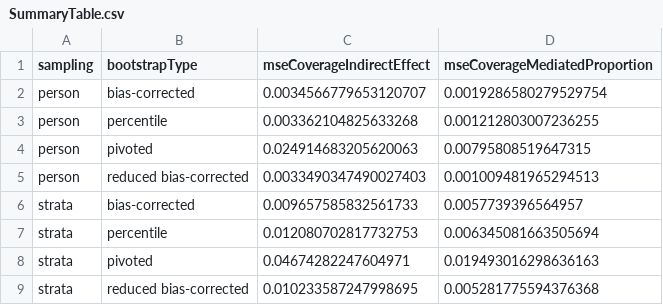
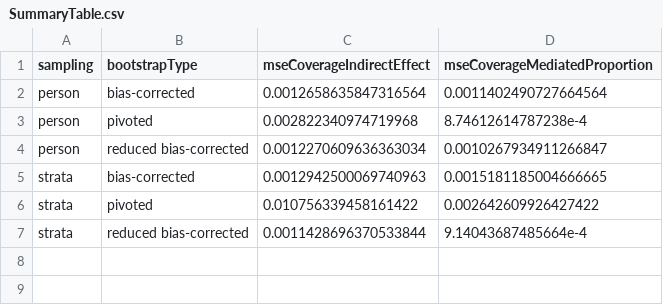
Before and after one commit to schuemie/MediationAnalysis, a CSV file: PilotSimulation/SummaryTable.csv, drawn as a sheet.

Commit message:
Rerunning pilot simulation

```diff
--- a/PilotSimulation/SummaryTable.csv
+++ b/PilotSimulation/SummaryTable.csv
@@ -1,9 +1,7 @@
 sampling,bootstrapType,mseCoverageIndirectEffect,mseCoverageMediatedProportion
-person,bias-corrected,0.0034566779653120707,0.0019286580279529754
-person,percentile,0.003362104825633268,0.001212803007236255
-person,pivoted,0.024914683205620063,0.00795808519647315
-person,reduced bias-corrected,0.0033490347490027403,0.001009481965294513
-strata,bias-corrected,0.009657585832561733,0.0057739396564957
-strata,percentile,0.012080702817732753,0.006345081663505694
-strata,pivoted,0.04674282247604971,0.019493016298636163
-strata,reduced bias-corrected,0.010233587247998695,0.005281775594376368
+person,bias-corrected,0.0012658635847316564,0.0011402490727664564
+person,pivoted,0.002822340974719968,8.74612614787238e-4
+person,reduced bias-corrected,0.0012270609636363034,0.0010267934911266847
+strata,bias-corrected,0.0012942500069740963,0.0015181185004666665
+strata,pivoted,0.010756339458161422,0.002642609926427422
+strata,reduced bias-corrected,0.0011428696370533844,9.14043687485664e-4
```
Also changed, not shown: 12 other files.
